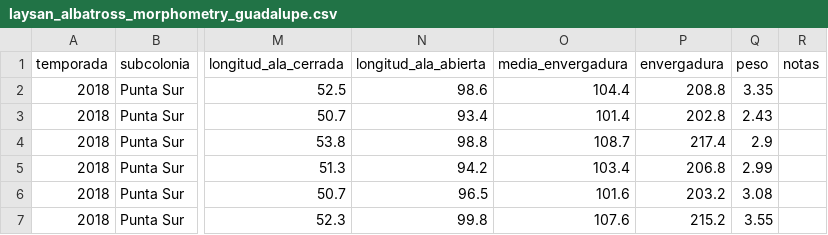
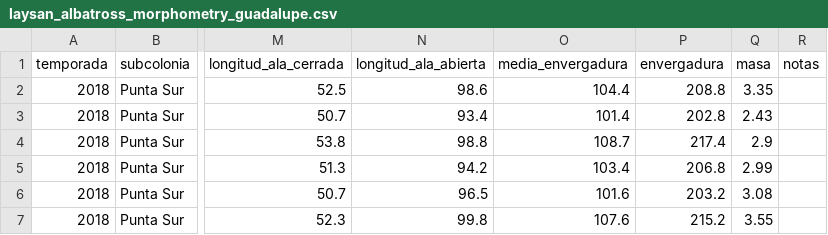
Before and after one commit to IslasGECI/dimorfismo, a CSV file: data/raw/laysan_albatross_morphometry_guadalupe.csv, drawn as a sheet; only a part is shown, gaps mark what is left out; the diff names each change by its address in the sheet, - before the commit and + after, or states it on an @@ line.

Commit message:
🗃 Cambia nombre de campo 'peso' por 'masa'
Co-authored-by: MaritzaB <maritza.bello@islas.org.mx>

```diff
--- a/data/raw/laysan_albatross_morphometry_guadalupe.csv
+++ b/data/raw/laysan_albatross_morphometry_guadalupe.csv
-Q1: peso
+Q1: masa
```
Also changed, not shown: 2 other files.
